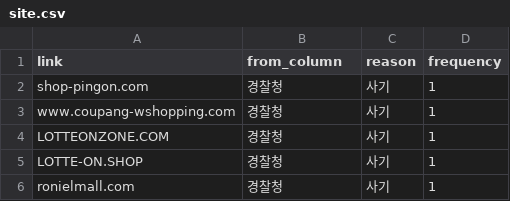
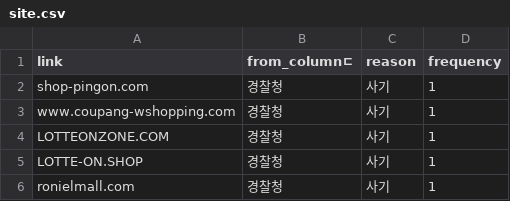
Before and after one commit to jooya38/joijui-TGRS-BE, a CSV file: site.csv, drawn as a sheet; only a part is shown.

```diff
--- a/site.csv
+++ b/site.csv
@@ -1,2 +1,2 @@
-link,from_column,reason,frequency
+link,from_columnㄷ,reason,frequency
 shop-pingon.com,경찰청,사기,1
```
Also changed, not shown: 1 other file.
